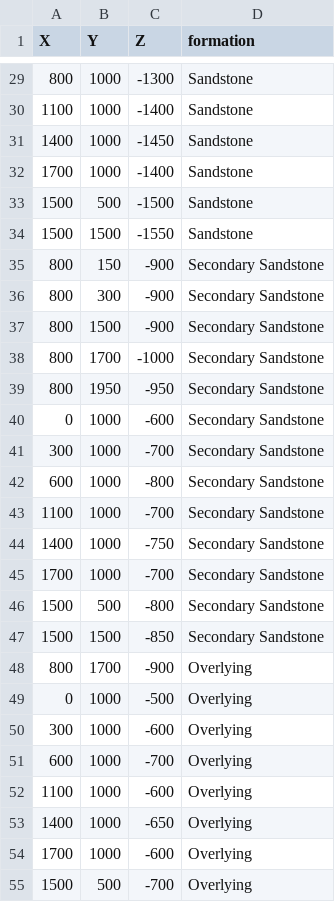
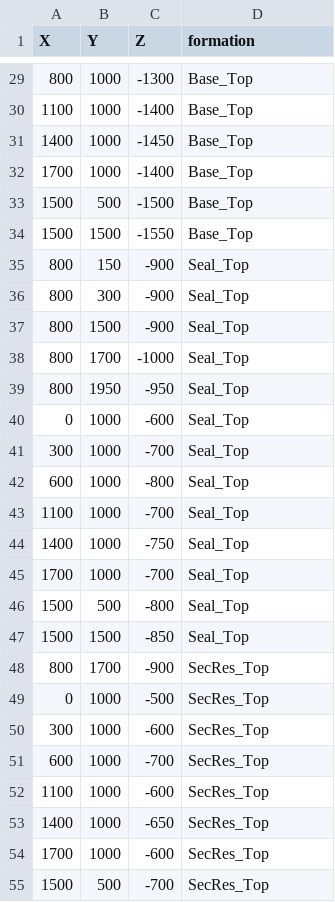
Before and after one commit to nre-aachen/Theses, a CSV file: Risk analysis/Notebooks/input_data/Fab_Test_Points.csv, drawn as a sheet; only a part is shown, gaps mark what is left out; the diff covers the shown part only.

```diff
--- a/Risk analysis/Notebooks/input_data/Fab_Test_Points.csv
+++ b/Risk analysis/Notebooks/input_data/Fab_Test_Points.csv
@@ -29,27 +29,27 @@ X,Y,Z,formation
-800,1000,-1300,Sandstone
-1100,1000,-1400,Sandstone
-1400,1000,-1450,Sandstone
-1700,1000,-1400,Sandstone
-1500,500,-1500,Sandstone
-1500,1500,-1550,Sandstone
-800,150,-900,Secondary Sandstone
-800,300,-900,Secondary Sandstone
-800,1500,-900,Secondary Sandstone
-800,1700,-1000,Secondary Sandstone
-800,1950,-950,Secondary Sandstone
-0,1000,-600,Secondary Sandstone
-300,1000,-700,Secondary Sandstone
-600,1000,-800,Secondary Sandstone
-1100,1000,-700,Secondary Sandstone
-1400,1000,-750,Secondary Sandstone
-1700,1000,-700,Secondary Sandstone
-1500,500,-800,Secondary Sandstone
-1500,1500,-850,Secondary Sandstone
-800,1700,-900,Overlying
-0,1000,-500,Overlying
-300,1000,-600,Overlying
-600,1000,-700,Overlying
-1100,1000,-600,Overlying
-1400,1000,-650,Overlying
-1700,1000,-600,Overlying
-1500,500,-700,Overlying
+800,1000,-1300,Base_Top
+1100,1000,-1400,Base_Top
+1400,1000,-1450,Base_Top
+1700,1000,-1400,Base_Top
+1500,500,-1500,Base_Top
+1500,1500,-1550,Base_Top
+800,150,-900,Seal_Top
+800,300,-900,Seal_Top
+800,1500,-900,Seal_Top
+800,1700,-1000,Seal_Top
+800,1950,-950,Seal_Top
+0,1000,-600,Seal_Top
+300,1000,-700,Seal_Top
+600,1000,-800,Seal_Top
+1100,1000,-700,Seal_Top
+1400,1000,-750,Seal_Top
+1700,1000,-700,Seal_Top
+1500,500,-800,Seal_Top
+1500,1500,-850,Seal_Top
+800,1700,-900,SecRes_Top
+0,1000,-500,SecRes_Top
+300,1000,-600,SecRes_Top
+600,1000,-700,SecRes_Top
+1100,1000,-600,SecRes_Top
+1400,1000,-650,SecRes_Top
+1700,1000,-600,SecRes_Top
+1500,500,-700,SecRes_Top
```
Also changed, not shown: 28 edited cells elsewhere in this file, Risk analysis/Notebooks/input_data/Fab_Test_Foliations.csv, 1 other file.
